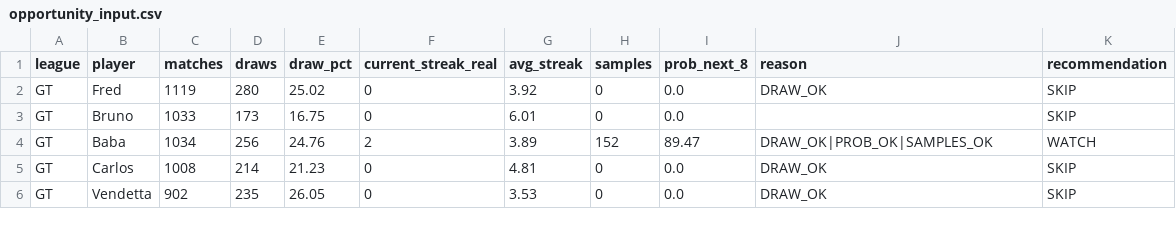
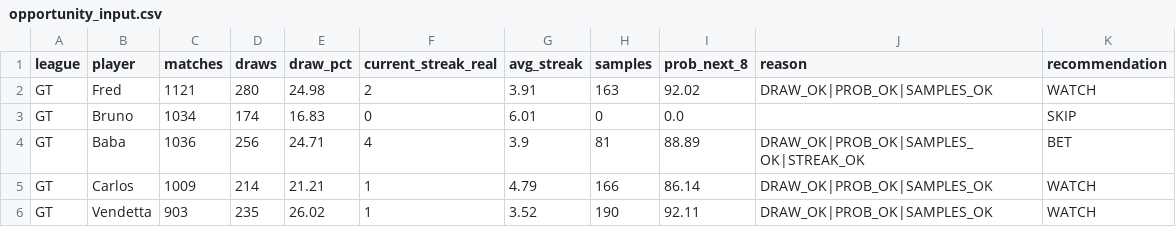
Before and after one commit to dgonzalez13/esports-tracker-full, a CSV file: opportunity_input.csv, drawn as a sheet; only a part is shown; the diff covers the shown part only.

```diff
--- a/opportunity_input.csv
+++ b/opportunity_input.csv
@@ -1,6 +1,6 @@
 league,player,matches,draws,draw_pct,current_streak_real,avg_streak,samples,prob_next_8,reason,recommendation
-GT,Fred,1119,280,25.02,0,3.92,0,0.0,DRAW_OK,SKIP
-GT,Bruno,1033,173,16.75,0,6.01,0,0.0,,SKIP
-GT,Baba,1034,256,24.76,2,3.89,152,89.47,DRAW_OK|PROB_OK|SAMPLES_OK,WATCH
-GT,Carlos,1008,214,21.23,0,4.81,0,0.0,DRAW_OK,SKIP
-GT,Vendetta,902,235,26.05,0,3.53,0,0.0,DRAW_OK,SKIP
+GT,Fred,1121,280,24.98,2,3.91,163,92.02,DRAW_OK|PROB_OK|SAMPLES_OK,WATCH
+GT,Bruno,1034,174,16.83,0,6.01,0,0.0,,SKIP
+GT,Baba,1036,256,24.71,4,3.9,81,88.89,DRAW_OK|PROB_OK|SAMPLES_OK|STREAK_OK,BET
+GT,Carlos,1009,214,21.21,1,4.79,166,86.14,DRAW_OK|PROB_OK|SAMPLES_OK,WATCH
+GT,Vendetta,903,235,26.02,1,3.52,190,92.11,DRAW_OK|PROB_OK|SAMPLES_OK,WATCH
```
Also changed, not shown: 108 edited cells elsewhere in this file, 3 other files.
